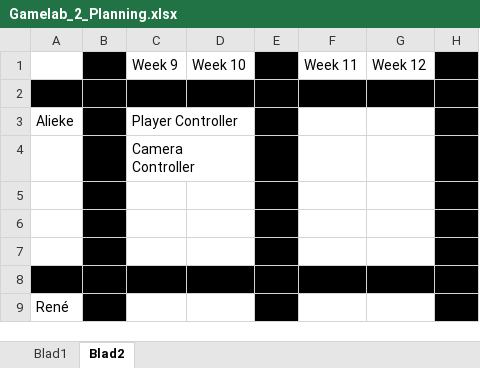
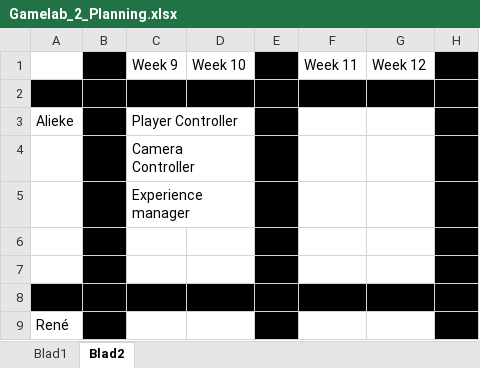
Before and after one commit to Fafanur/GameLab2, an Excel workbook: Documentatie/Gamelab_2_Planning.xlsx, sheet Blad2, drawn as a sheet; only a part is shown; values as stored, in another font and other column widths than the file's, no borders; the diff names each change by its address in the sheet, - before the commit and + after, or states it on an @@ line.

Commit message:
Assetlist update. Player controller almost done and experience manager as good as done

```diff
--- a/Documentatie/Gamelab_2_Planning.xlsx (sheet Blad2)
+++ b/Documentatie/Gamelab_2_Planning.xlsx (sheet Blad2)
-C5: (empty)
+C5: Experience manager
```
Also changed, not shown: sheet Blad1, 31 other files.
